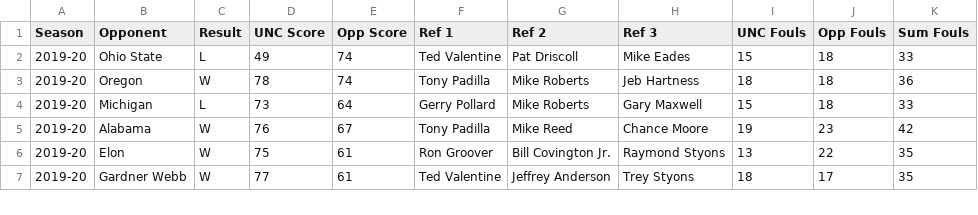
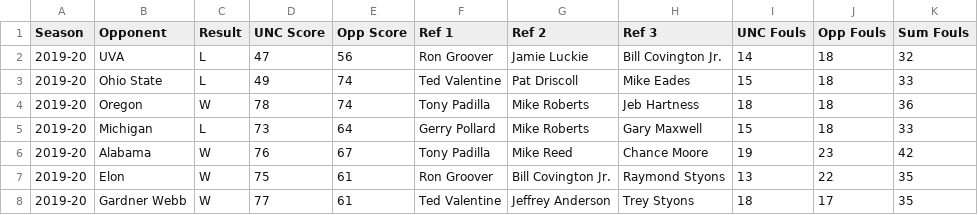
Before and after one commit to gallochris/dadgumboxscores, a CSV file: hugo_source/content/download/refs.csv, drawn as a sheet; only a part is shown.

```diff
--- a/hugo_source/content/download/refs.csv
+++ b/hugo_source/content/download/refs.csv
@@ -1,2 +1,3 @@
 Season,Opponent,Result,UNC Score,Opp Score,Ref 1,Ref 2,Ref 3,UNC Fouls,Opp Fouls ,Sum Fouls
+2019-20,UVA,L,47,56,Ron Groover,Jamie Luckie,Bill Covington Jr.,14,18,32
 2019-20,Ohio State,L,49,74,Ted Valentine,Pat Driscoll,Mike Eades,15,18,33
```
Also changed, not shown: hugo_source/content/download/four_factors_all.csv, hugo_source/content/download/point_spreads.csv, 12 other files.
